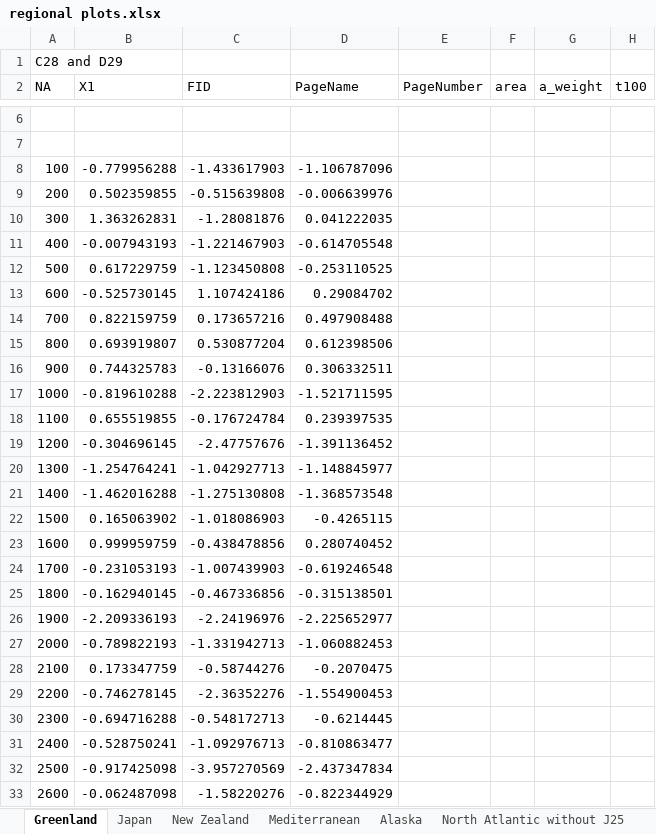
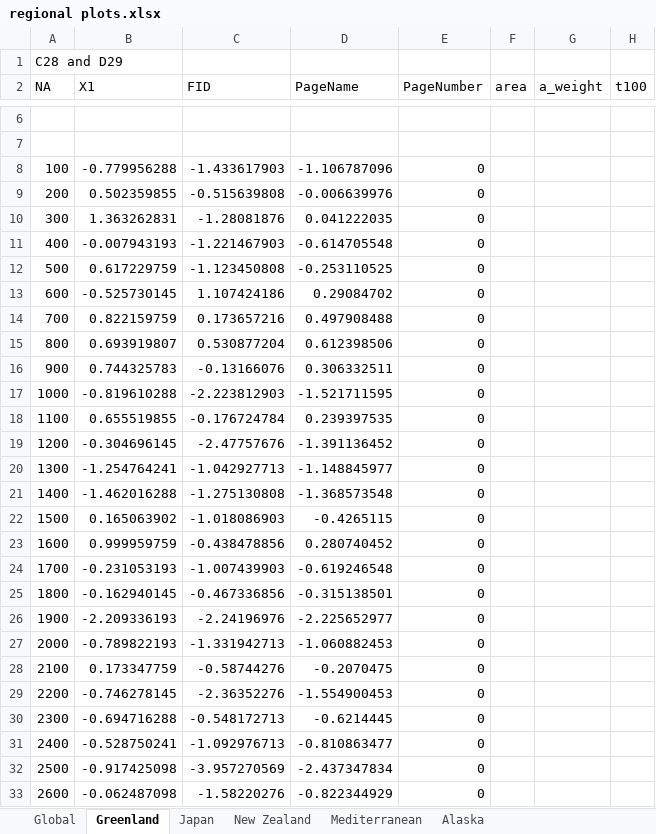
Before and after one commit to yeshancqcq/paleo_data_spatial, an Excel workbook: regional plots.xlsx, sheet Greenland, drawn as a sheet; only a part is shown, gaps mark what is left out; values as stored, in another font and other column widths than the file's, no borders; charts and pictures not drawn; the diff covers the shown part only; the diff names each change by its address in the sheet, - before the commit and + after, or states it on an @@ line.

```diff
--- a/regional plots.xlsx (sheet Greenland)
+++ b/regional plots.xlsx (sheet Greenland)
+sheet tab: Global
-E8:E33 (PageNumber): (empty)
+E8:E33 (PageNumber): 0
```
Also changed, not shown: 194 edited cells elsewhere in this sheet, charts or pictures.
